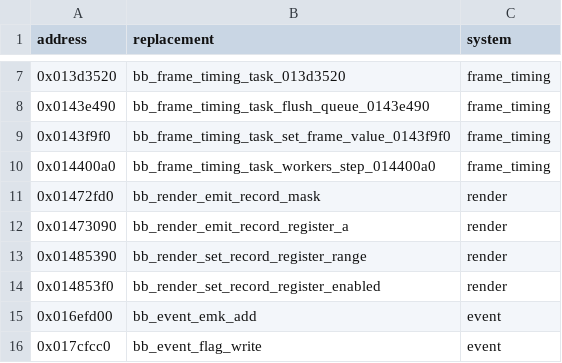
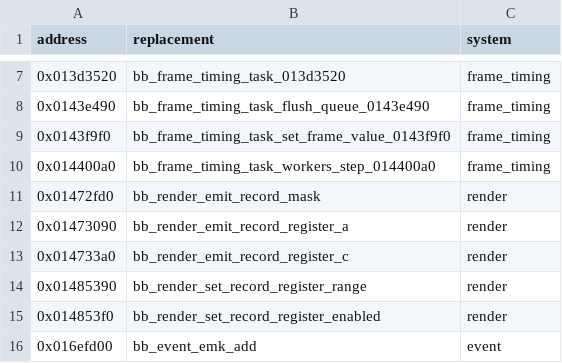
Before and after one commit to evill33t/Paleblood, a CSV file: game/hooks.csv, drawn as a sheet; only a part is shown, gaps mark what is left out; the shorter side is filled out with more unchanged rows; the diff names each change by its address in the sheet, - before the commit and + after, or states it on an @@ line.

```diff
--- a/game/hooks.csv
+++ b/game/hooks.csv
+row 13: 0x014733a0 | bb_render_emit_record_register_c | render
```
Also changed, not shown: symbols/functions.csv, 3 other files.
